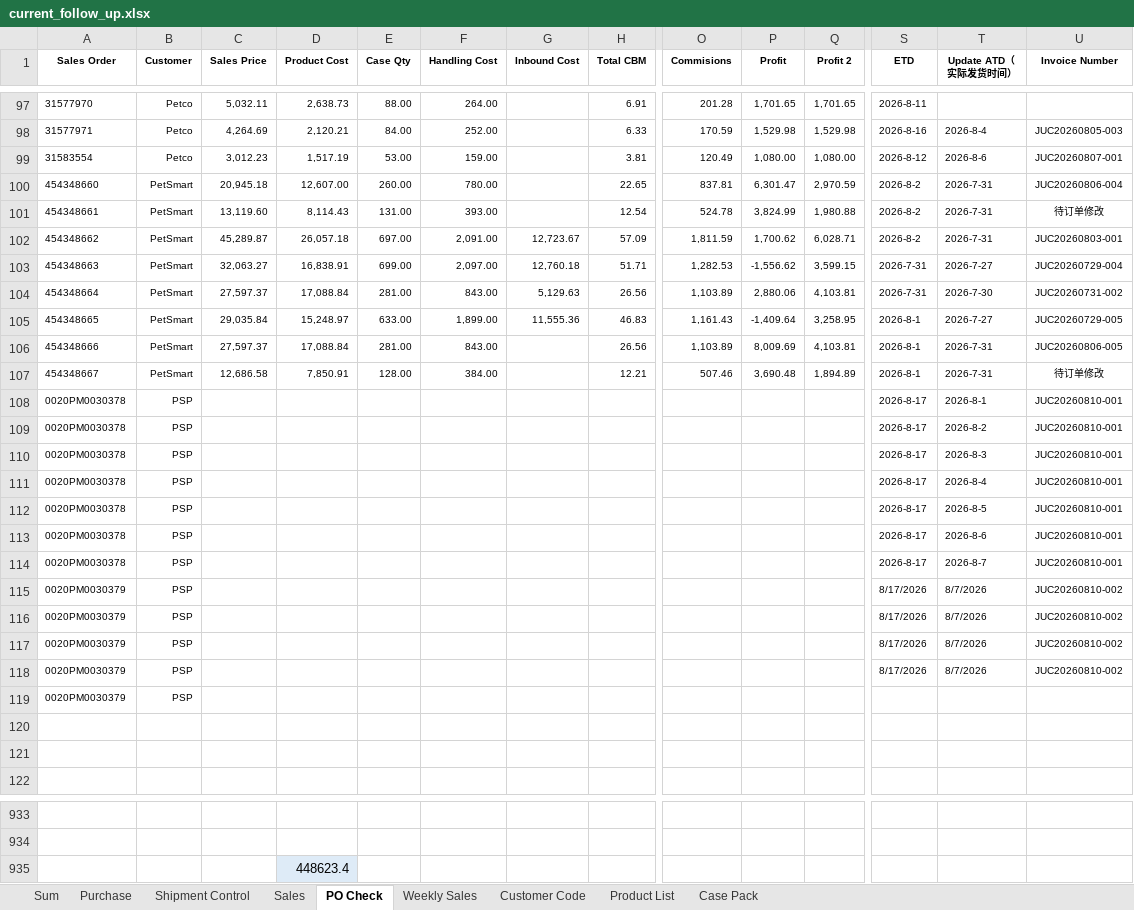
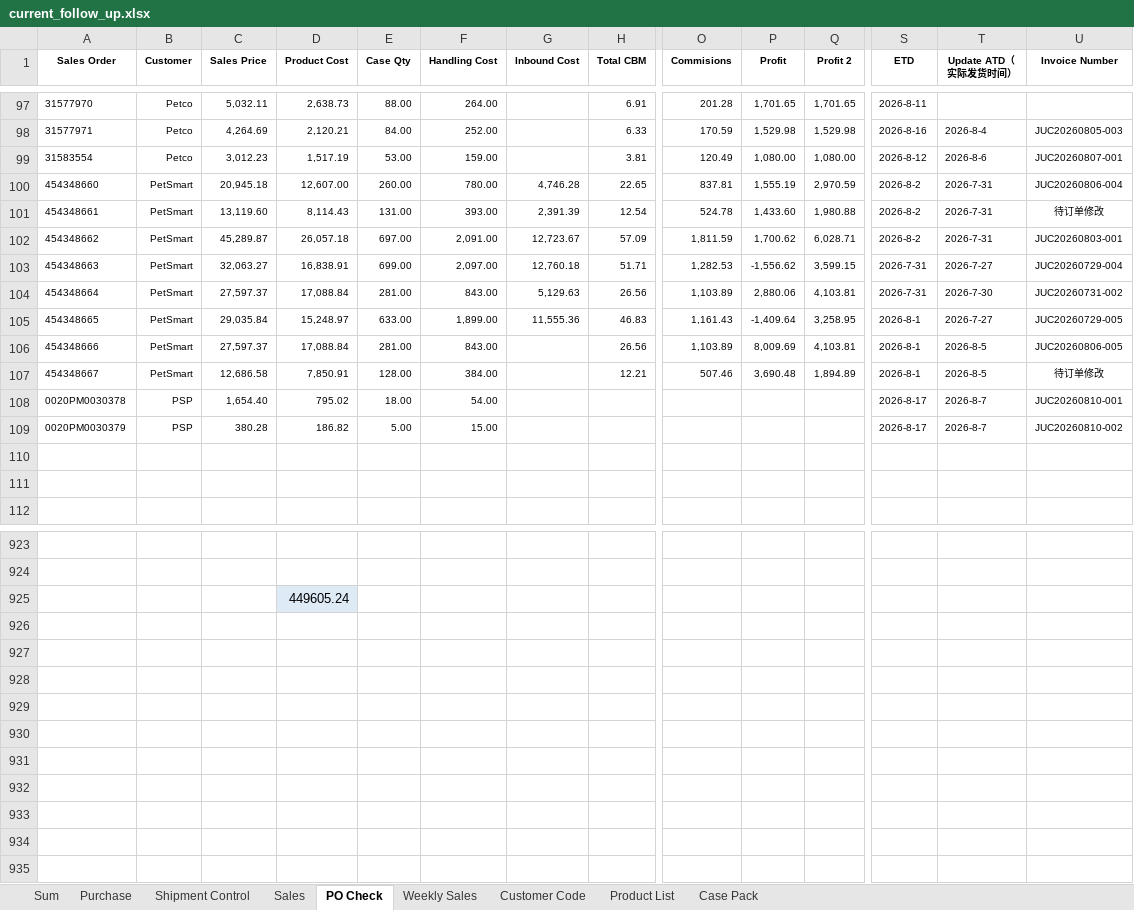
Before and after one commit to nicolechu111111-lgtm/scm-risk-dashboard, an Excel workbook: data/current_follow_up.xlsx, sheet PO Check, drawn as a sheet; only a part is shown, gaps mark what is left out; values as stored, in another font and other column widths than the file's, no borders; conditional formats not drawn; removed rows and columns are numbered as before the commit, all else as after; rows hold the shown columns only; the diff covers the shown part only; the diff names each change by its address in the sheet, - before the commit and + after, or states it on an @@ line.

```diff
--- a/data/current_follow_up.xlsx (sheet PO Check)
+++ b/data/current_follow_up.xlsx (sheet PO Check)
-G100 (Inbound Cost): (empty)
+G100 (Inbound Cost): 4,746.28
-P100 (Profit): 6,301.47
+P100 (Profit): 1,555.19
-G101 (Inbound Cost): (empty)
+G101 (Inbound Cost): 2,391.39
-P101 (Profit): 3,824.99
+P101 (Profit): 1,433.60
-T106:T107 (Update ATD（实际发货时间）): 2026-7-31
+T106:T107 (Update ATD（实际发货时间）): 2026-8-5
-row 108: 0020PM0030378 | PSP |  |  |  |  |  |  |  |  |  | 2026-8-17 | 2026-8-1 | JUC20260810-001
-row 109: 0020PM0030378 | PSP |  |  |  |  |  |  |  |  |  | 2026-8-17 | 2026-8-2 | JUC20260810-001
-row 110: 0020PM0030378 | PSP |  |  |  |  |  |  |  |  |  | 2026-8-17 | 2026-8-3 | JUC20260810-001
-row 111: 0020PM0030378 | PSP |  |  |  |  |  |  |  |  |  | 2026-8-17 | 2026-8-4 | JUC20260810-001
-row 112: 0020PM0030378 | PSP |  |  |  |  |  |  |  |  |  | 2026-8-17 | 2026-8-5 | JUC20260810-001
-row 113: 0020PM0030378 | PSP |  |  |  |  |  |  |  |  |  | 2026-8-17 | 2026-8-6 | JUC20260810-001
-C108 (Sales Price): (empty)
+C108 (Sales Price): 1,654.40
-D108 (Product Cost): (empty)
+D108 (Product Cost): 795.02
-E108 (Case Qty): (empty)
+E108 (Case Qty): 18.00
-F108 (Handling Cost): (empty)
+F108 (Handling Cost): 54.00
-C109 (Sales Price): (empty)
+C109 (Sales Price): 380.28
-D109 (Product Cost): (empty)
+D109 (Product Cost): 186.82
-E109 (Case Qty): (empty)
+E109 (Case Qty): 5.00
-F109 (Handling Cost): (empty)
+F109 (Handling Cost): 15.00
-S109 (ETD): 8/17/2026
+S109 (ETD): 2026-8-17
-T109 (Update ATD（实际发货时间）): 8/7/2026
+T109 (Update ATD（实际发货时间）): 2026-8-7
-row 116: 0020PM0030379 | PSP |  |  |  |  |  |  |  |  |  | 8/17/2026 | 8/7/2026 | JUC20260810-002
-row 117: 0020PM0030379 | PSP |  |  |  |  |  |  |  |  |  | 8/17/2026 | 8/7/2026 | JUC20260810-002
-row 118: 0020PM0030379 | PSP |  |  |  |  |  |  |  |  |  | 8/17/2026 | 8/7/2026 | JUC20260810-002
-row 119: 0020PM0030379 | PSP
-D925 (Product Cost): 448623.4
+D925 (Product Cost): 449605.24
```
Also changed, not shown: 8 edited cells elsewhere in this sheet, sheet Sales, sheet Sum, sheet Shipment Control, formulas that keep their value.
